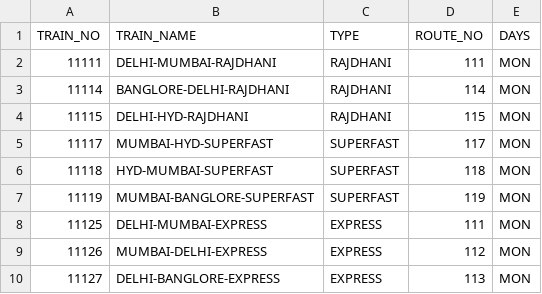
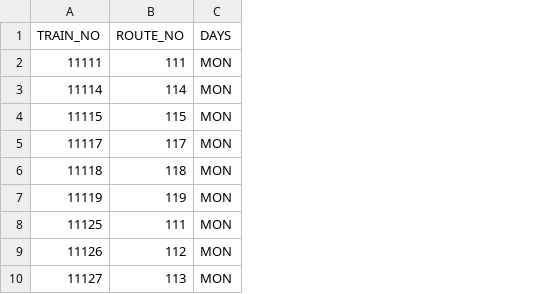
Before and after one commit to shivamkrsarin1996/DB1, a CSV file: New Data if Needed/Train Oprational Days.csv, drawn as a sheet; only a part is shown; the diff names each change by its address in the sheet, - before the commit and + after, or states it on an @@ line.

Commit message:
Update Train Oprational Days.csv
@punkwalker

```diff
--- a/New Data if Needed/Train Oprational Days.csv
+++ b/New Data if Needed/Train Oprational Days.csv
-column B (TRAIN_NAME), rows 2-10: DELHI-MUMBAI-RAJDHANI | BANGLORE-DELHI-RAJDHANI | DELHI-HYD-RAJDHANI | MUMBAI-HYD-SUPERFAST | HYD-MUMBAI-SUPERFAST | MUMBAI-BANGLORE-SUPERFAST | DELHI-MUMBAI-EXPRESS | MUMBAI-DELHI-EXPRESS | DELHI-BANGLORE-EXPRESS
-column C (TYPE), rows 2-10: RAJDHANI | RAJDHANI | RAJDHANI | SUPERFAST | SUPERFAST | SUPERFAST | EXPRESS | EXPRESS | EXPRESS
```
